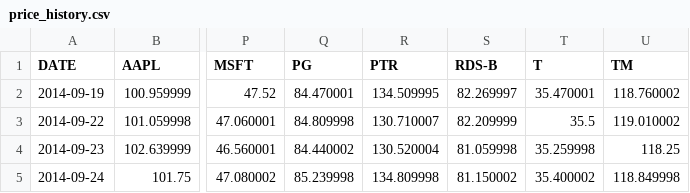
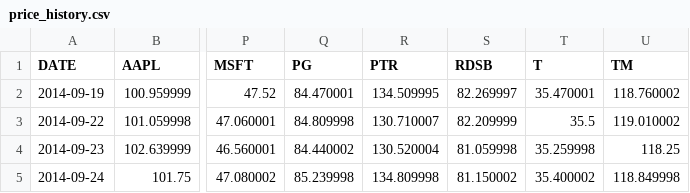
Before and after one commit to Nordin11/DataProject, a CSV file: data/price_history.csv, drawn as a sheet; only a part is shown, gaps mark what is left out; the diff names each change by its address in the sheet, - before the commit and + after, or states it on an @@ line.

```diff
--- a/data/price_history.csv
+++ b/data/price_history.csv
-S1: RDS-B
+S1: RDSB
```
Also changed, not shown: 8 other files.
